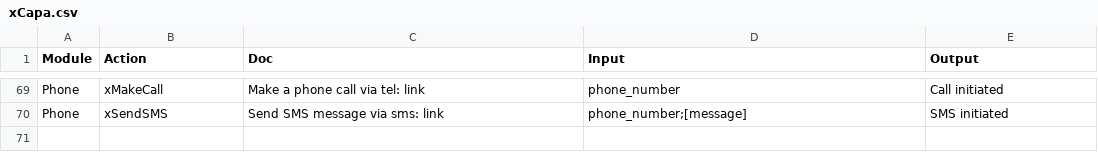
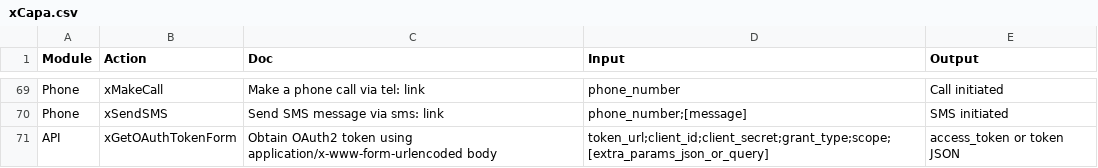
Before and after one commit to foxyiz/Code, a CSV file: x/xCapa.csv, drawn as a sheet; only a part is shown, gaps mark what is left out.

Commit message:
Add support form encoded OAuth

```diff
--- a/x/xCapa.csv
+++ b/x/xCapa.csv
@@ -70 +70,2 @@ Phone,xMakeCall,Make a phone call via tel: link,phone_number,Call initiated
 Phone,xSendSMS,Send SMS message via sms: link,phone_number;[message],SMS initiated
+API,xGetOAuthTokenForm,Obtain OAuth2 token using application/x-www-form-urlencoded body,token_url;client_id;client_secret;grant_type;scope;[extra_params_json_or_query],access_token or token JSON
```
Also changed, not shown: 1 other file.
